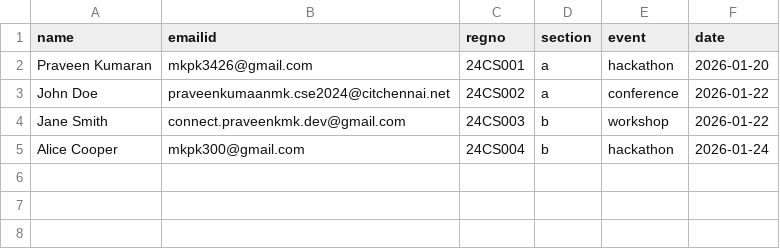
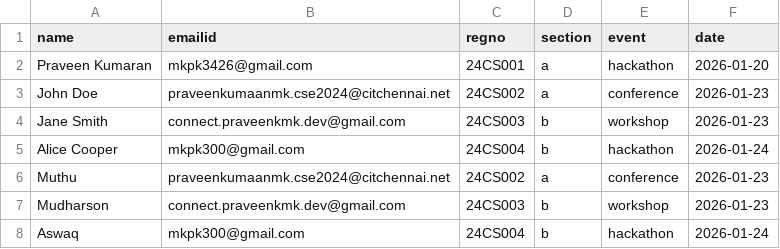
Before and after one commit to Praveenkumaran-MK/Feat-Email-automation, a CSV file: data/students.csv, drawn as a sheet.

```diff
--- a/data/students.csv
+++ b/data/students.csv
@@ -2,4 +2,7 @@ name,emailid,regno,section,event,date
 Praveen Kumaran,mkpk3426@gmail.com,24CS001,a,hackathon,2026-01-20
-John Doe,praveenkumaanmk.cse2024@citchennai.net,24CS002,a,conference,2026-01-22
-Jane Smith,connect.praveenkmk.dev@gmail.com,24CS003,b,workshop,2026-01-22
+John Doe,praveenkumaanmk.cse2024@citchennai.net,24CS002,a,conference,2026-01-23
+Jane Smith,connect.praveenkmk.dev@gmail.com,24CS003,b,workshop,2026-01-23
 Alice Cooper,mkpk300@gmail.com,24CS004,b,hackathon,2026-01-24
+Muthu,praveenkumaanmk.cse2024@citchennai.net,24CS002,a,conference,2026-01-23
+Mudharson,connect.praveenkmk.dev@gmail.com,24CS003,b,workshop,2026-01-23
+Aswaq,mkpk300@gmail.com,24CS004,b,hackathon,2026-01-24
```
Also changed, not shown: 1 other file.
